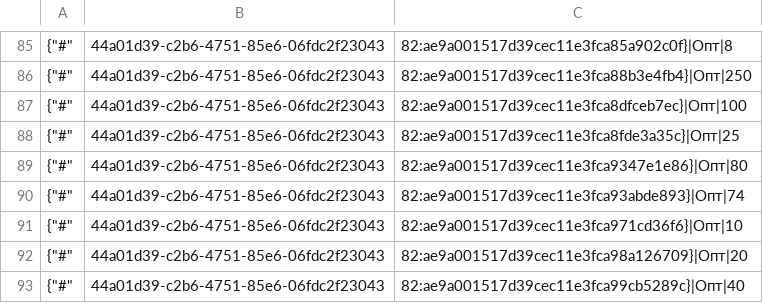
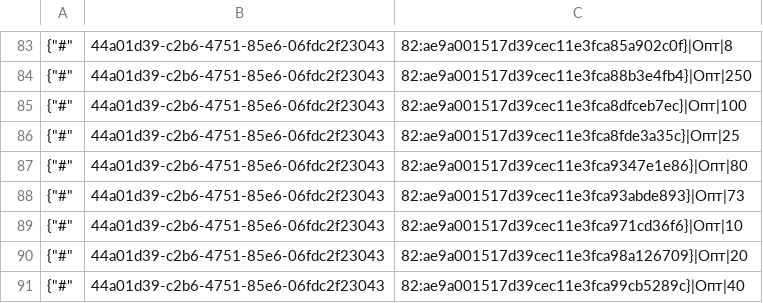
Before and after one commit to TorsionGroup/decort_shop, a CSV file: decort_shop/shop/load_data/cache/deficit.csv, drawn as a sheet; only a part is shown, gaps mark what is left out; the diff covers the shown part only.

```diff
--- a/decort_shop/shop/load_data/cache/deficit.csv
+++ b/decort_shop/shop/load_data/cache/deficit.csv
@@ -89,3 +87,3 @@
 {"#",44a01d39-c2b6-4751-85e6-06fdc2f23043,82:ae9a001517d39cec11e3fca9347e1e86}|Опт|80
-{"#",44a01d39-c2b6-4751-85e6-06fdc2f23043,82:ae9a001517d39cec11e3fca93abde893}|Опт|74
+{"#",44a01d39-c2b6-4751-85e6-06fdc2f23043,82:ae9a001517d39cec11e3fca93abde893}|Опт|73
 {"#",44a01d39-c2b6-4751-85e6-06fdc2f23043,82:ae9a001517d39cec11e3fca971cd36f6}|Опт|10
```
Also changed, not shown: 2 removed rows and 5 edited cells elsewhere in this file, decort_shop/shop/load_data/cache/balances.csv, decort_shop/shop/load_data/cache/declaration_numbers.csv, 10 other files.
